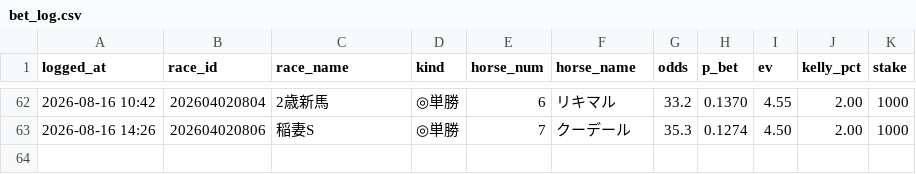
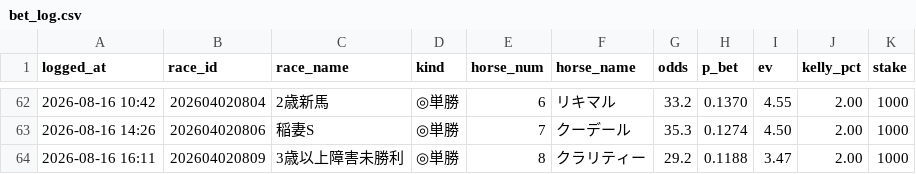
Before and after one commit to sajicosaji/keiba-prediction, a CSV file: data/bet_log.csv, drawn as a sheet; only a part is shown, gaps mark what is left out.

```diff
--- a/data/bet_log.csv
+++ b/data/bet_log.csv
@@ -63 +63,2 @@
 2026-08-16 14:26,202604020806,稲妻S,◎単勝,7,クーデール,35.3,0.1274,4.50,2.00,1000
+2026-08-16 16:11,202604020809,3歳以上障害未勝利,◎単勝,8,クラリティー,29.2,0.1188,3.47,2.00,1000
```
Also changed, not shown: data/sent_log.csv.
